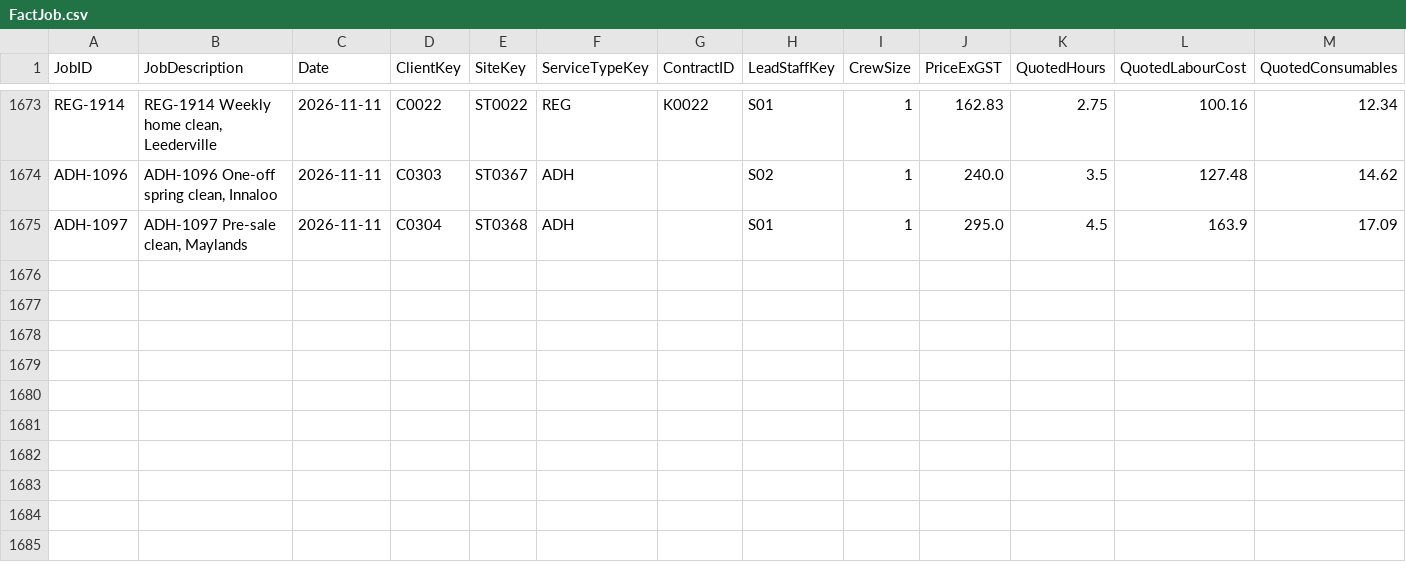
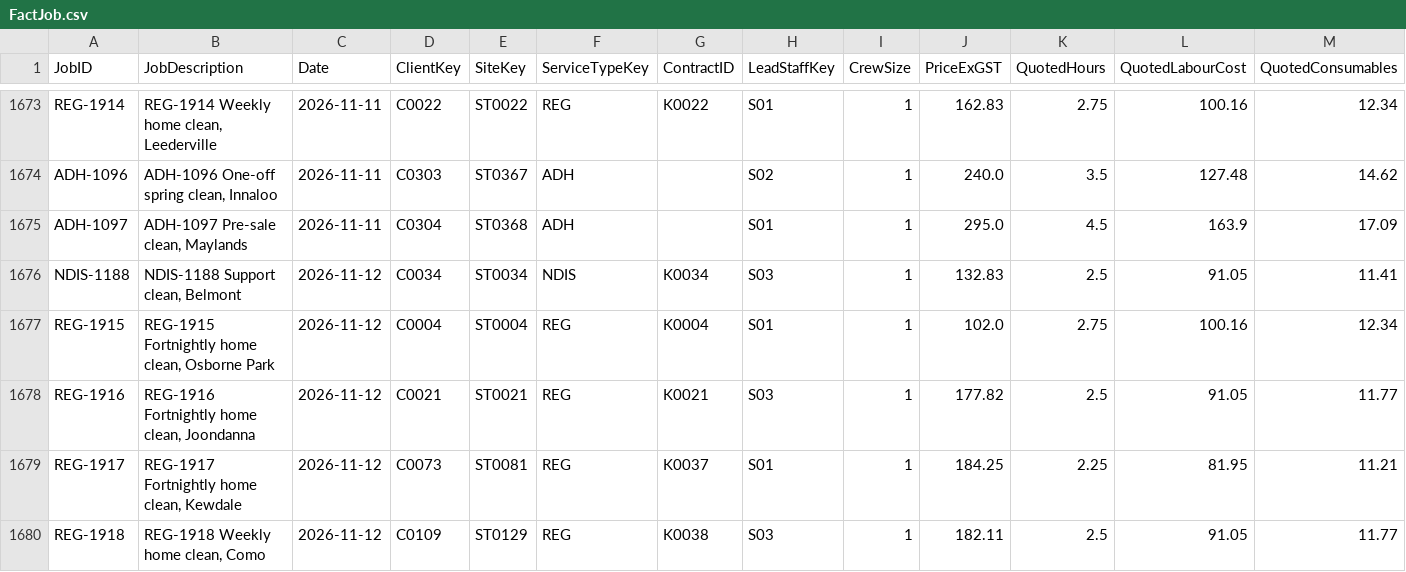
Before and after one commit to pathak007/rudram-ceo-dashboard-demo-data, a CSV file: data/cleaning/FactJob.csv, drawn as a sheet; only a part is shown, gaps mark what is left out; rows hold the shown columns only; the diff names each change by its address in the sheet, - before the commit and + after, or states it on an @@ line.

```diff
--- a/data/cleaning/FactJob.csv
+++ b/data/cleaning/FactJob.csv
+row 1676: NDIS-1188 | NDIS-1188 Support clean, Belmont | 2026-11-12 | C0034 | ST0034 | NDIS | K0034 | S03 | 1 | 132.83 | 2.5 | 91.05 | 11.41
+row 1677: REG-1915 | REG-1915 Fortnightly home clean, Osborne Park | 2026-11-12 | C0004 | ST0004 | REG | K0004 | S01 | 1 | 102.0 | 2.75 | 100.16 | 12.34
+row 1678: REG-1916 | REG-1916 Fortnightly home clean, Joondanna | 2026-11-12 | C0021 | ST0021 | REG | K0021 | S03 | 1 | 177.82 | 2.5 | 91.05 | 11.77
+row 1679: REG-1917 | REG-1917 Fortnightly home clean, Kewdale | 2026-11-12 | C0073 | ST0081 | REG | K0037 | S01 | 1 | 184.25 | 2.25 | 81.95 | 11.21
+row 1680: REG-1918 | REG-1918 Weekly home clean, Como | 2026-11-12 | C0109 | ST0129 | REG | K0038 | S03 | 1 | 182.11 | 2.5 | 91.05 | 11.77
```
Also changed, not shown: data/cleaning/DimDate.csv, data/cleaning/FactBankTransaction.csv, 11 other files.
